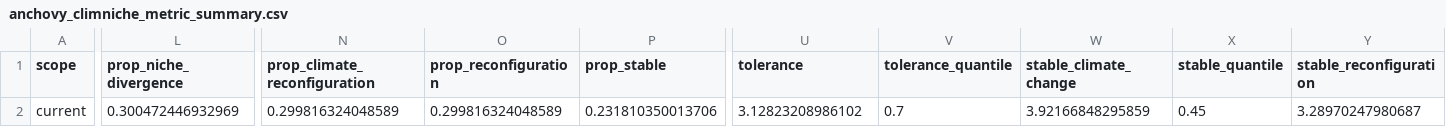
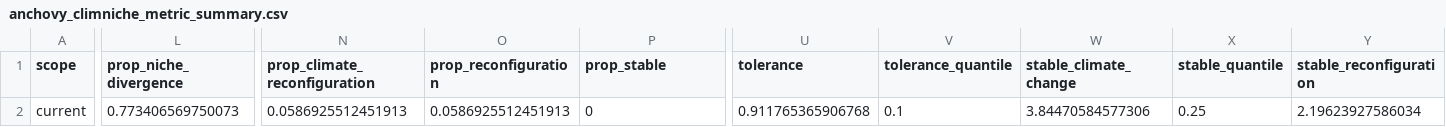
Before and after one commit to Bohao0813/climniche, a CSV file: inst/extdata/mediterranean_anchovy/anchovy_climniche_metric_summary.csv, drawn as a sheet; only a part is shown, gaps mark what is left out; the diff covers the shown part only; the diff names each change by its address in the sheet, - before the commit and + after, or states it on an @@ line.

Commit message:
Refine weighted summaries and Mediterranean maps

```diff
--- a/inst/extdata/mediterranean_anchovy/anchovy_climniche_metric_summary.csv
+++ b/inst/extdata/mediterranean_anchovy/anchovy_climniche_metric_summary.csv
-L2 (prop_niche_divergence): 0.300472446932969
+L2 (prop_niche_divergence): 0.773406569750073
-N2 (prop_climate_reconfiguration): 0.299816324048589
+N2 (prop_climate_reconfiguration): 0.0586925512451913
-O2 (prop_reconfiguration): 0.299816324048589
+O2 (prop_reconfiguration): 0.0586925512451913
-P2 (prop_stable): 0.231810350013706
+P2 (prop_stable): 0
-U2 (tolerance): 3.12823208986102
+U2 (tolerance): 0.911765365906768
-V2 (tolerance_quantile): 0.7
+V2 (tolerance_quantile): 0.1
-W2 (stable_climate_change): 3.92166848295859
+W2 (stable_climate_change): 3.84470584577306
-X2 (stable_quantile): 0.45
+X2 (stable_quantile): 0.25
-Y2 (stable_reconfiguration): 3.28970247980687
+Y2 (stable_reconfiguration): 2.19623927586034
```
Also changed, not shown: 1 edited cell elsewhere in this file, inst/extdata/mediterranean_anchovy/anchovy_climniche_class_proportions.csv, inst/extdata/mediterranean_anchovy/anchovy_climniche_fit_settings.csv, 24 other files.
